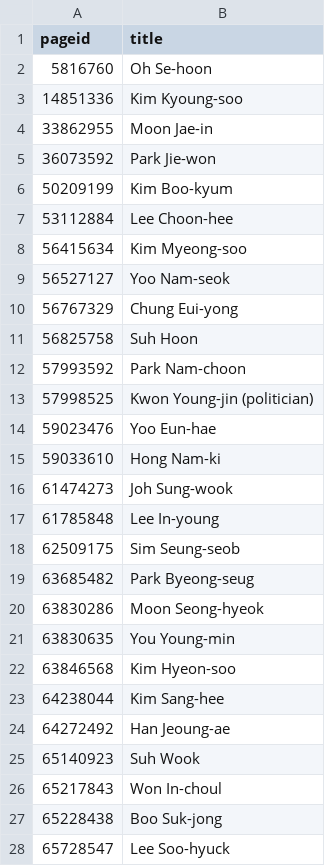
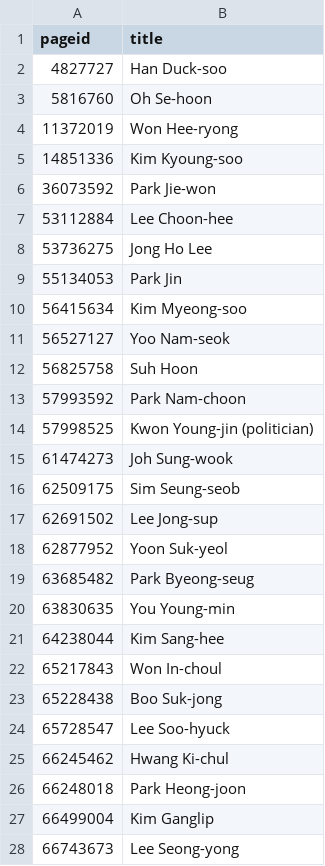
Before and after one commit to every-politician-scrapers/south-korea-ministers, a CSV file: enwiki/index.csv, drawn as a sheet; only a part is shown; the shorter side is filled out with more unchanged rows; removed rows and columns are numbered as before the commit, all else as after; the diff covers the shown part only; the diff names each change by its address in the sheet, - before the commit and + after, or states it on an @@ line.

```diff
--- a/enwiki/index.csv
+++ b/enwiki/index.csv
+row 2: 4827727 | Han Duck-soo
+row 4: 11372019 | Won Hee-ryong
-row 4: 33862955 | Moon Jae-in
-row 6: 50209199 | Kim Boo-kyum
+row 8: 53736275 | Jong Ho Lee
+row 9: 55134053 | Park Jin
-row 10: 56767329 | Chung Eui-yong
-row 14: 59023476 | Yoo Eun-hae
-row 15: 59033610 | Hong Nam-ki
-row 17: 61785848 | Lee In-young
+row 17: 62691502 | Lee Jong-sup
+row 18: 62877952 | Yoon Suk-yeol
-row 20: 63830286 | Moon Seong-hyeok
-row 22: 63846568 | Kim Hyeon-soo
-row 24: 64272492 | Han Jeoung-ae
-row 25: 65140923 | Suh Wook
```
Also changed, not shown: 3 added rows and 10 removed rows elsewhere in this file, 39 other files.
